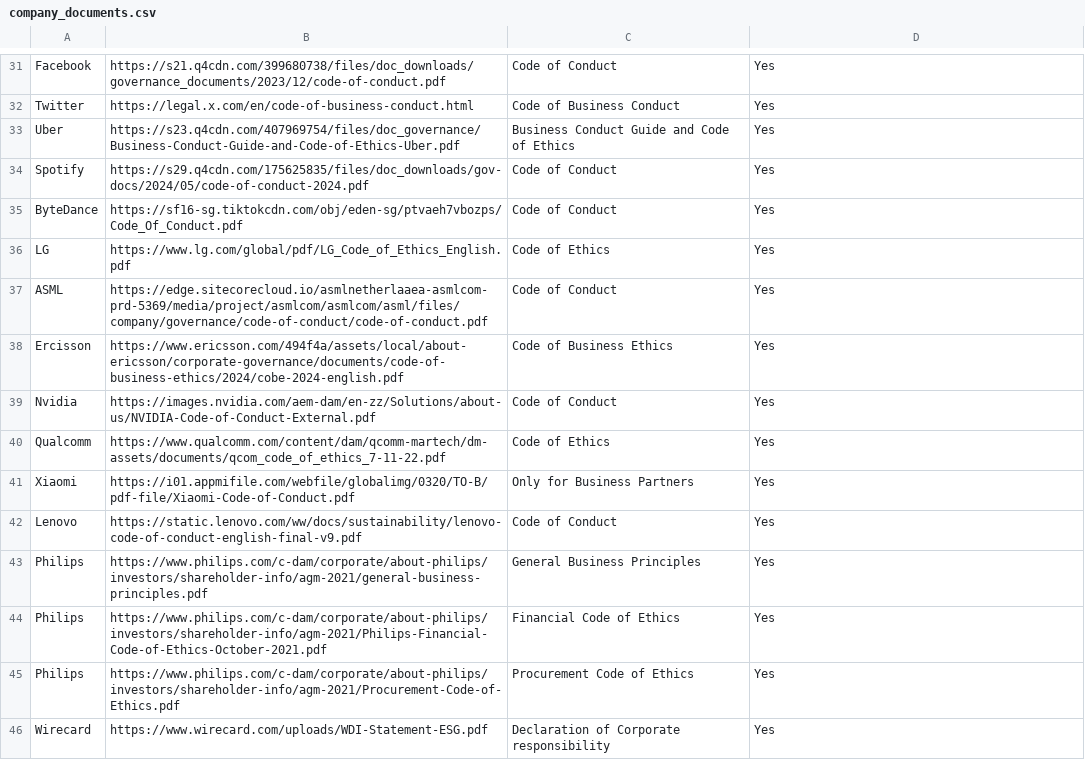
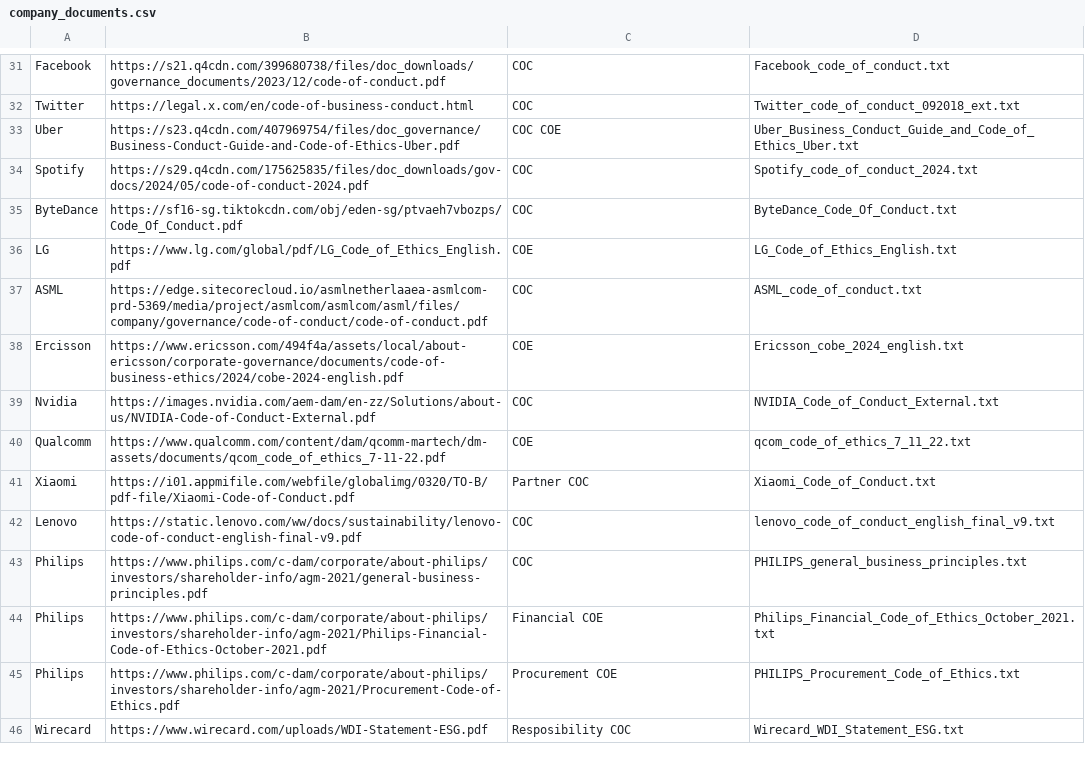
Before and after one commit to chrrei/cme-analysis, a CSV file: company_documents.csv, drawn as a sheet; only a part is shown, gaps mark what is left out; the diff covers the shown part only; the diff names each change by its address in the sheet, - before the commit and + after, or states it on an @@ line.

```diff
--- a/company_documents.csv
+++ b/company_documents.csv
-C31: Code of Conduct
+C31: COC
-D31: Yes
+D31: Facebook_code_of_conduct.txt
-C32: Code of Business Conduct
+C32: COC
-D32: Yes
+D32: Twitter_code_of_conduct_092018_ext.txt
-C33: Business Conduct Guide and Code of Ethics
+C33: COC COE
-D33: Yes
+D33: Uber_Business_Conduct_Guide_and_Code_of_Ethics_Uber.txt
-C34:C35: Code of Conduct
+C34:C35: COC
-D34: Yes
+D34: Spotify_code_of_conduct_2024.txt
-D35: Yes
+D35: ByteDance_Code_Of_Conduct.txt
-C36: Code of Ethics
+C36: COE
-D36: Yes
+D36: LG_Code_of_Ethics_English.txt
-C37: Code of Conduct
+C37: COC
-D37: Yes
+D37: ASML_code_of_conduct.txt
-C38: Code of Business Ethics
+C38: COE
-D38: Yes
+D38: Ericsson_cobe_2024_english.txt
-C39: Code of Conduct
+C39: COC
-D39: Yes
+D39: NVIDIA_Code_of_Conduct_External.txt
-C40: Code of Ethics
+C40: COE
-D40: Yes
+D40: qcom_code_of_ethics_7_11_22.txt
-C41: Only for Business Partners
+C41: Partner COC
-D41: Yes
+D41: Xiaomi_Code_of_Conduct.txt
-C42: Code of Conduct
+C42: COC
-D42: Yes
+D42: lenovo_code_of_conduct_english_final_v9.txt
-C43: General Business Principles
+C43: COC
-D43: Yes
+D43: PHILIPS_general_business_principles.txt
-C44: Financial Code of Ethics
+C44: Financial COE
-D44: Yes
+D44: Philips_Financial_Code_of_Ethics_October_2021.txt
-C45: Procurement Code of Ethics
+C45: Procurement COE
-D45: Yes
+D45: PHILIPS_Procurement_Code_of_Ethics.txt
-C46: Declaration of Corporate responsibility
+C46: Resposibility COC
-D46: Yes
+D46: Wirecard_WDI_Statement_ESG.txt
```
Also changed, not shown: 90 edited cells elsewhere in this file, 3 other files.
